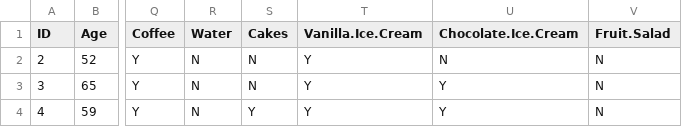
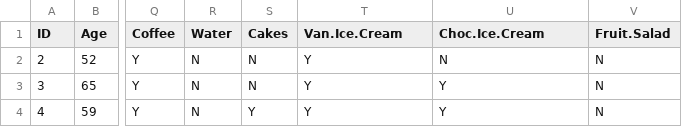
Before and after one commit to DrTomasAragon/data, a CSV file: oswego/oswego2.csv, drawn as a sheet; only a part is shown, gaps mark what is left out; the diff names each change by its address in the sheet, - before the commit and + after, or states it on an @@ line.

```diff
--- a/oswego/oswego2.csv
+++ b/oswego/oswego2.csv
-T1: Vanilla.Ice.Cream
+T1: Van.Ice.Cream
-U1: Chocolate.Ice.Cream
+U1: Choc.Ice.Cream
```
Also changed, not shown: 32 other files.
